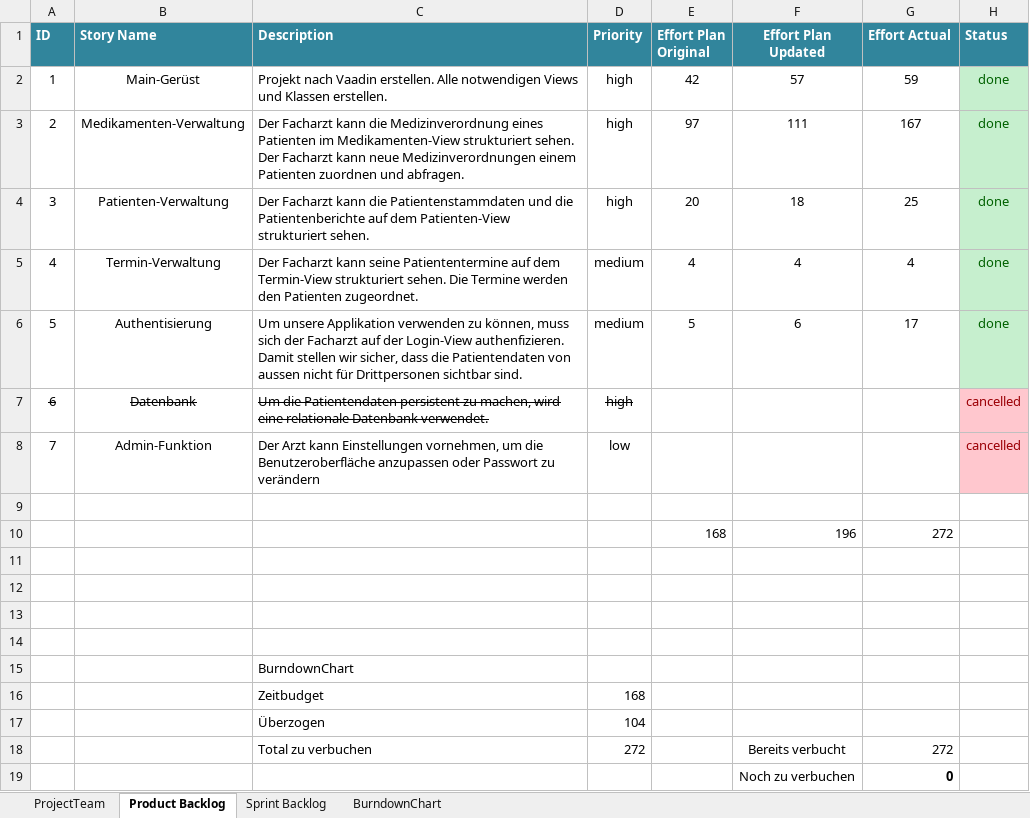
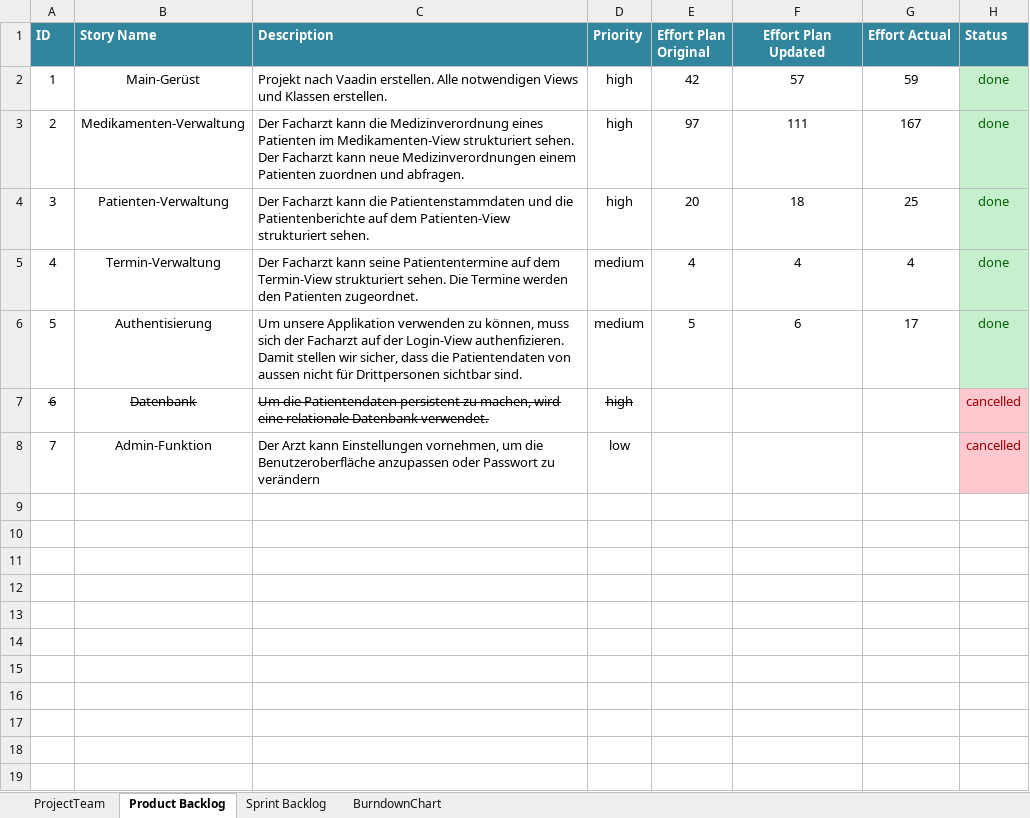
Before and after one commit to selvs1/ePsyDoc, an Excel workbook: doc/task-04/Scrum/scrum_group_white_2019.xlsx, sheet Product Backlog, drawn as a sheet; values as stored, in another font and other column widths than the file's, no borders; table styles not drawn; the diff names each change by its address in the sheet, - before the commit and + after, or states it on an @@ line.

```diff
--- a/doc/task-04/Scrum/scrum_group_white_2019.xlsx (sheet Product Backlog)
+++ b/doc/task-04/Scrum/scrum_group_white_2019.xlsx (sheet Product Backlog)
-row 9: (empty)
-row 10:  |  |  |  | 168 | 196 | 272
-row 11: (empty)
-row 12: (empty)
-row 13: (empty)
-row 14: (empty)
-row 15:  |  | BurndownChart
-row 16:  |  | Zeitbudget | 168
-row 17:  |  | Überzogen | 104
-row 18:  |  | Total zu verbuchen | 272 |  | Bereits verbucht | 272
-row 19:  |  |  |  |  | Noch zu verbuchen | 0
```
Also changed, not shown: sheet Sprint Backlog, 1 other file.
